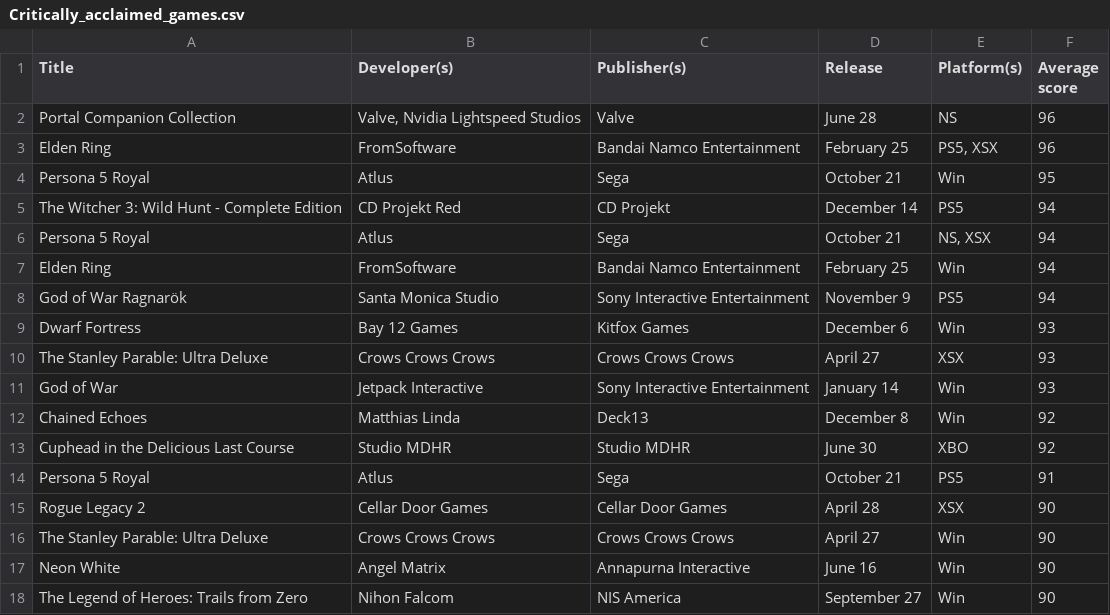
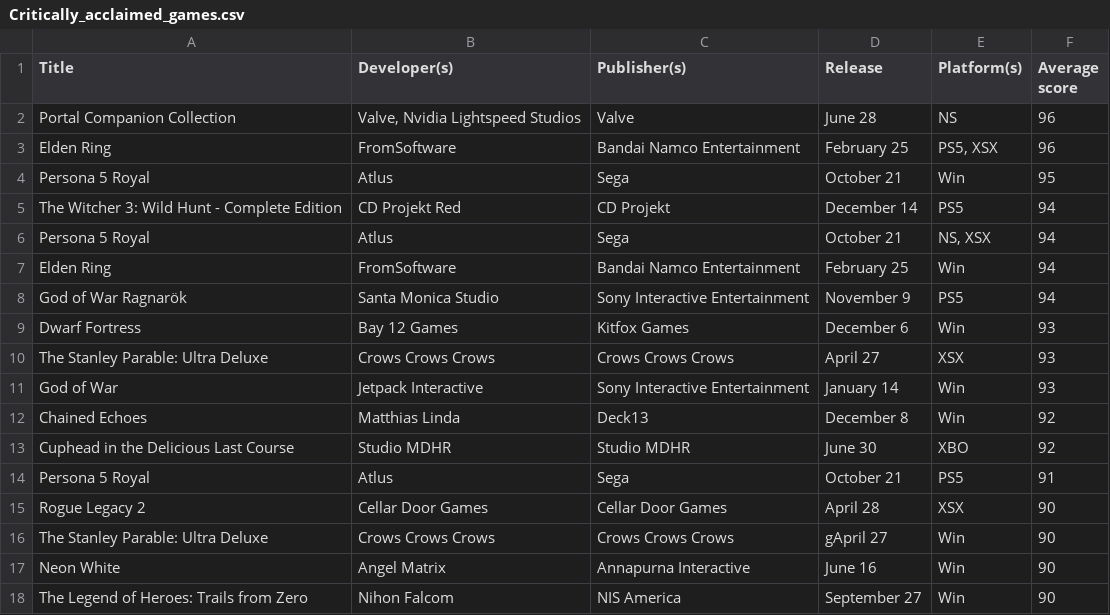
Before and after one commit to Ch0min/python_exam, a CSV file: data/Critically_acclaimed_games.csv, drawn as a sheet.

```diff
--- a/data/Critically_acclaimed_games.csv
+++ b/data/Critically_acclaimed_games.csv
@@ -15,3 +15,3 @@ Persona 5 Royal,Atlus,Sega,October 21,PS5,91
 Rogue Legacy 2,Cellar Door Games,Cellar Door Games,April 28,XSX,90
-The Stanley Parable: Ultra Deluxe,Crows Crows Crows,Crows Crows Crows,April 27,Win,90
+The Stanley Parable: Ultra Deluxe,Crows Crows Crows,Crows Crows Crows,gApril 27,Win,90
 Neon White,Angel Matrix,Annapurna Interactive,June 16,Win,90
```
Also changed, not shown: 2 other files.
